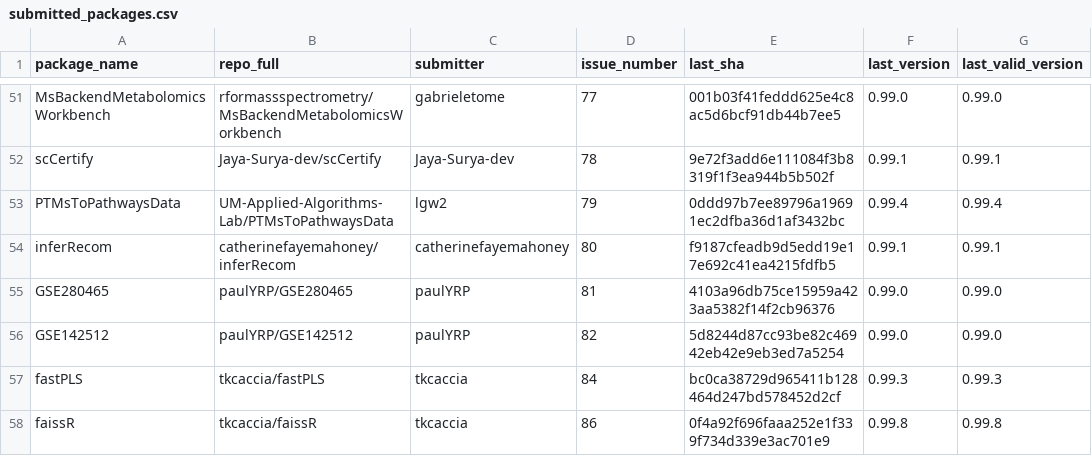
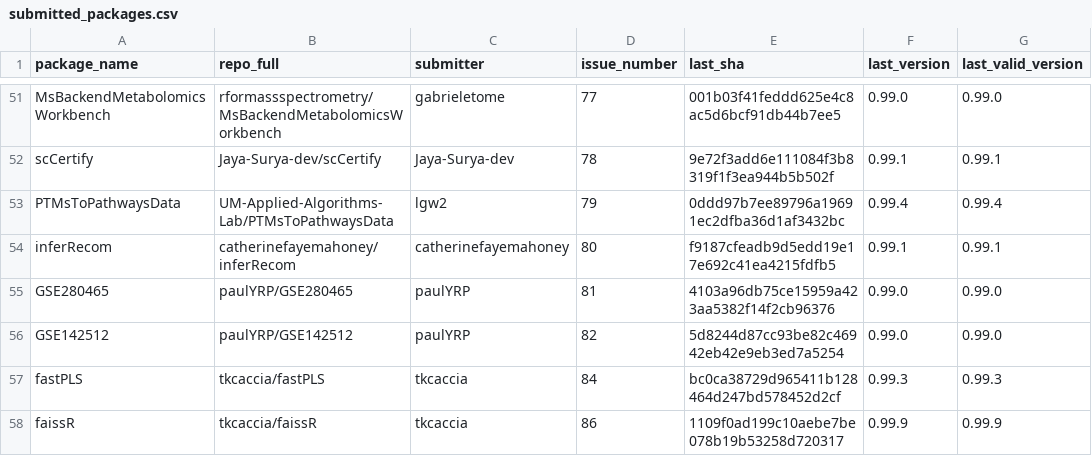
Before and after one commit to Bioconductor/BiocContributions, a CSV file: submissions/submitted_packages.csv, drawn as a sheet; only a part is shown, gaps mark what is left out.

Commit message:
Update build SHAs and versions

```diff
--- a/submissions/submitted_packages.csv
+++ b/submissions/submitted_packages.csv
@@ -57,2 +57,2 @@ GSE142512,paulYRP/GSE142512,paulYRP,82,5d8244d87cc93be82c46942eb42e9eb3ed7a5254,
 fastPLS,tkcaccia/fastPLS,tkcaccia,84,bc0ca38729d965411b128464d247bd578452d2cf,0.99.3,0.99.3
-faissR,tkcaccia/faissR,tkcaccia,86,0f4a92f696faaa252e1f339f734d339e3ac701e9,0.99.8,0.99.8
+faissR,tkcaccia/faissR,tkcaccia,86,1109f0ad199c10aebe7be078b19b53258d720317,0.99.9,0.99.9
```
